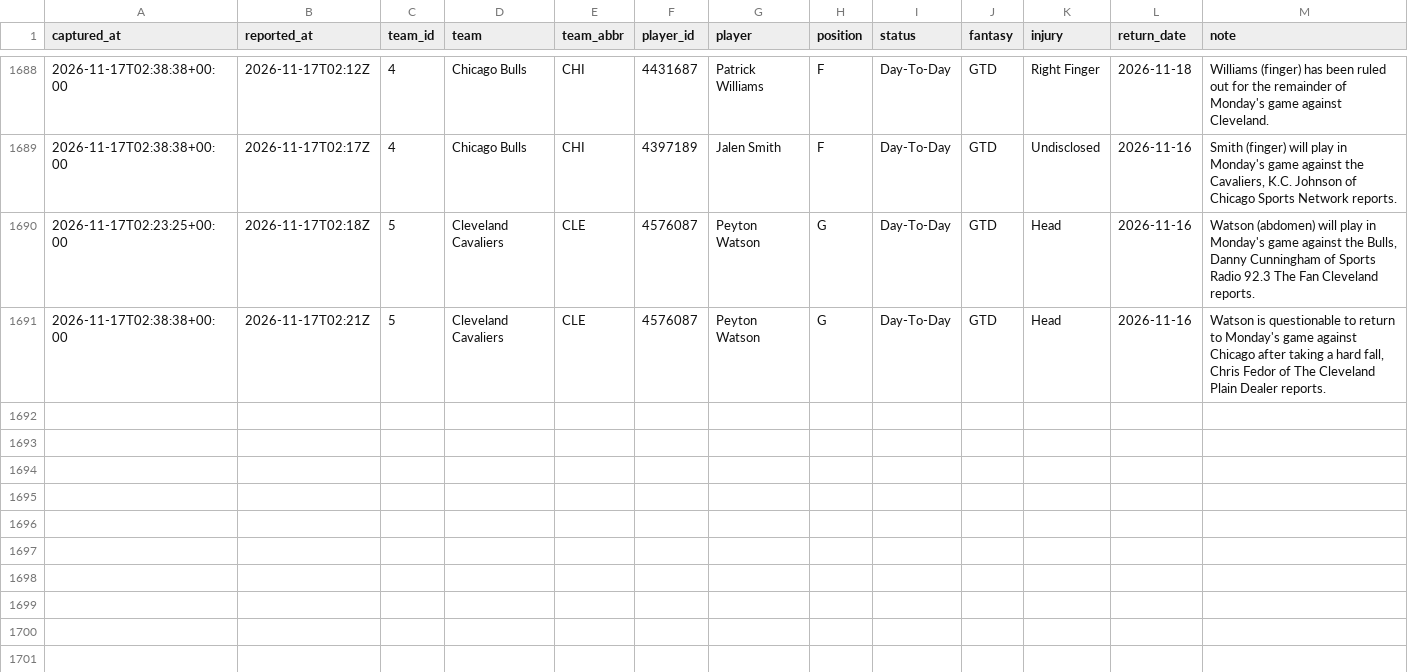
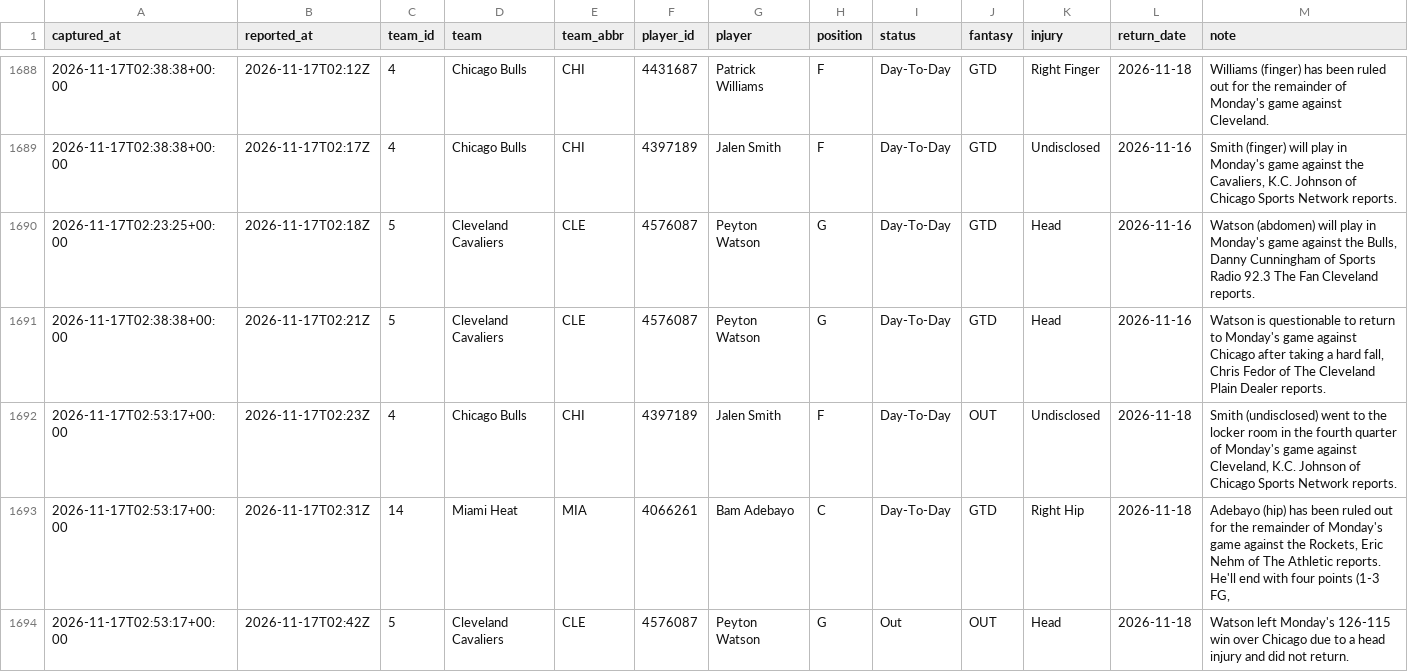
Before and after one commit to EdgeCash/Atlas, a CSV file: tracking/nba_availability.csv, drawn as a sheet; only a part is shown, gaps mark what is left out; the diff names each change by its address in the sheet, - before the commit and + after, or states it on an @@ line.

```diff
--- a/tracking/nba_availability.csv
+++ b/tracking/nba_availability.csv
+row 1692: 2026-11-17T02:53:17+00:00 | 2026-11-17T02:23Z | 4 | Chicago Bulls | CHI | 4397189 | Jalen Smith | F | Day-To-Day | OUT | Undisclosed | 2026-11-18 | Smith (undisclosed) went to the locker room in the fourth quarter of Monday's game against Cleveland, K.C. Johnson of Chicago Sports Network reports.
+row 1693: 2026-11-17T02:53:17+00:00 | 2026-11-17T02:31Z | 14 | Miami Heat | MIA | 4066261 | Bam Adebayo | C | Day-To-Day | GTD | Right Hip | 2026-11-18 | Adebayo (hip) has been ruled out for the remainder of Monday's game against the Rockets, Eric Nehm of The Athletic reports. He'll end with four points (1-3 FG,
+row 1694: 2026-11-17T02:53:17+00:00 | 2026-11-17T02:42Z | 5 | Cleveland Cavaliers | CLE | 4576087 | Peyton Watson | G | Out | OUT | Head | 2026-11-18 | Watson left Monday's 126-115 win over Chicago due to a head injury and did not return.
```
Also changed, not shown: tracking/card_grades.csv, tracking/games.csv, 12 other files.
